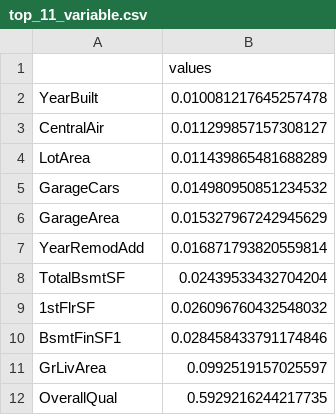
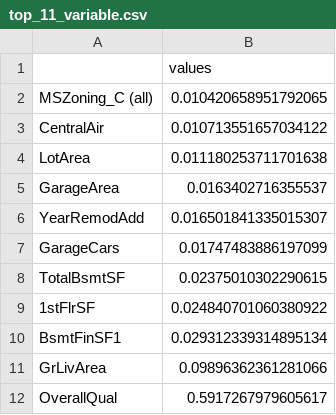
Before and after one commit to UCB-stat-159-s22/hw07-group27, a CSV file: data/top_11_variable.csv, drawn as a sheet.

```diff
--- a/data/top_11_variable.csv
+++ b/data/top_11_variable.csv
@@ -1,12 +1,12 @@
 ,values
-YearBuilt,0.010081217645257478
-CentralAir,0.011299857157308127
-LotArea,0.011439865481688289
-GarageCars,0.014980950851234532
-GarageArea,0.015327967242945629
-YearRemodAdd,0.016871793820559814
-TotalBsmtSF,0.02439533432704204
-1stFlrSF,0.026096760432548032
-BsmtFinSF1,0.028458433791174846
-GrLivArea,0.0992519157025597
-OverallQual,0.5929216244217735
+MSZoning_C (all),0.010420658951792065
+CentralAir,0.010713551657034122
+LotArea,0.011180253711701638
+GarageArea,0.0163402716355537
+YearRemodAdd,0.016501841335015307
+GarageCars,0.01747483886197099
+TotalBsmtSF,0.02375010302290615
+1stFlrSF,0.024840701060380922
+BsmtFinSF1,0.029312339314895134
+GrLivArea,0.09896362361281066
+OverallQual,0.5917267979605617
```
Also changed, not shown: 4 other files.
